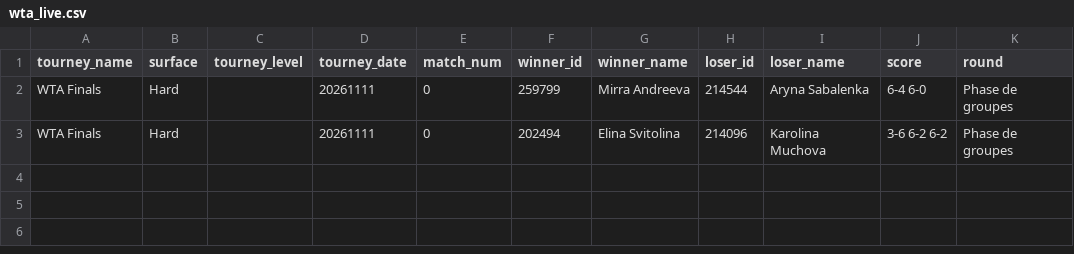
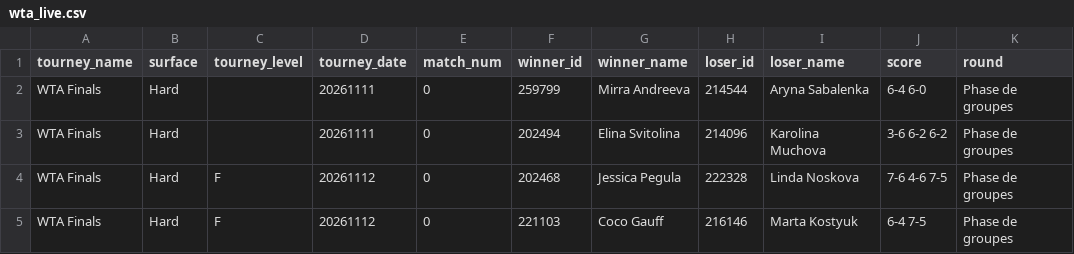
Before and after one commit to nachotropico-maker/tennis-sackmann-archive, a CSV file: agent/data/wta_live.csv, drawn as a sheet.

```diff
--- a/agent/data/wta_live.csv
+++ b/agent/data/wta_live.csv
@@ -3 +3,3 @@ WTA Finals,Hard,,20261111,0,259799,Mirra Andreeva,214544,Aryna Sabalenka,6-4 6-0
 WTA Finals,Hard,,20261111,0,202494,Elina Svitolina,214096,Karolina Muchova,3-6 6-2 6-2,Phase de groupes
+WTA Finals,Hard,F,20261112,0,202468,Jessica Pegula,222328,Linda Noskova,7-6 4-6 7-5,Phase de groupes
+WTA Finals,Hard,F,20261112,0,221103,Coco Gauff,216146,Marta Kostyuk,6-4 7-5,Phase de groupes
```
Also changed, not shown: agent/data/atp_live.csv, agent/data/predictions_log.csv, 1 other file.
